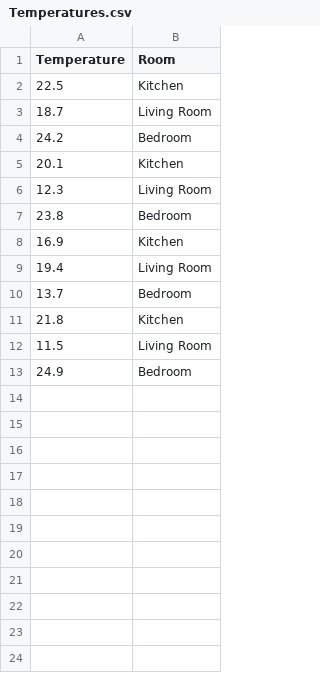
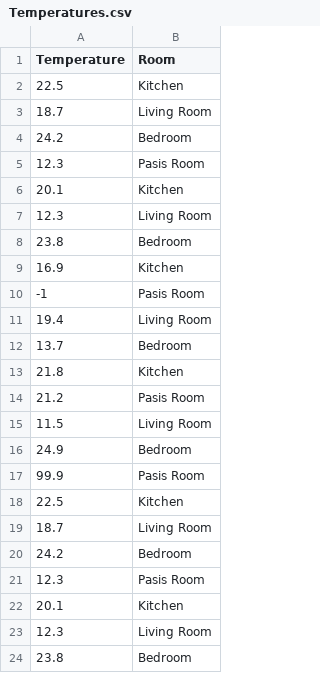
Before and after one commit to uZedd/C-Programming, a CSV file: Project/Temperatures.csv, drawn as a sheet; the diff names each change by its address in the sheet, - before the commit and + after, or states it on an @@ line.

Commit message:
Project cleaned and polished further very close to submission.

```diff
--- a/Project/Temperatures.csv
+++ b/Project/Temperatures.csv
+row 5: 12.3 | Pasis Room
+row 10: -1 | Pasis Room
+row 14: 21.2 | Pasis Room
+row 17: 99.9 | Pasis Room
+row 18: 22.5 | Kitchen
+row 19: 18.7 | Living Room
+row 20: 24.2 | Bedroom
+row 21: 12.3 | Pasis Room
+row 22: 20.1 | Kitchen
+row 23: 12.3 | Living Room
+row 24: 23.8 | Bedroom
```
Also changed, not shown: 2 other files.
